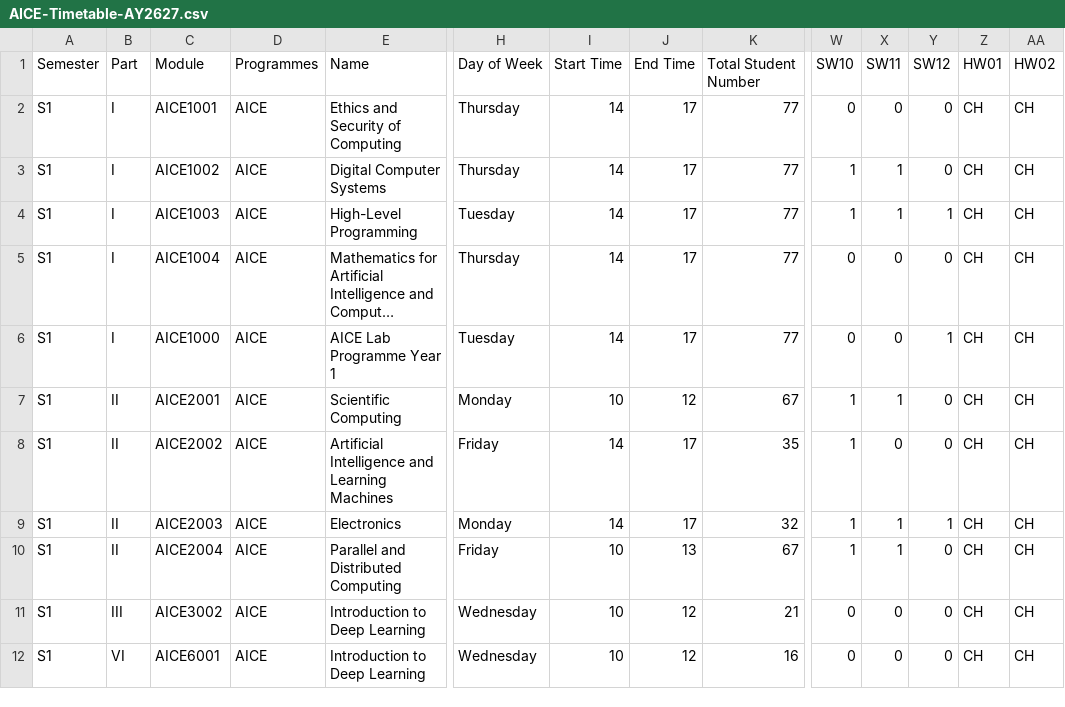
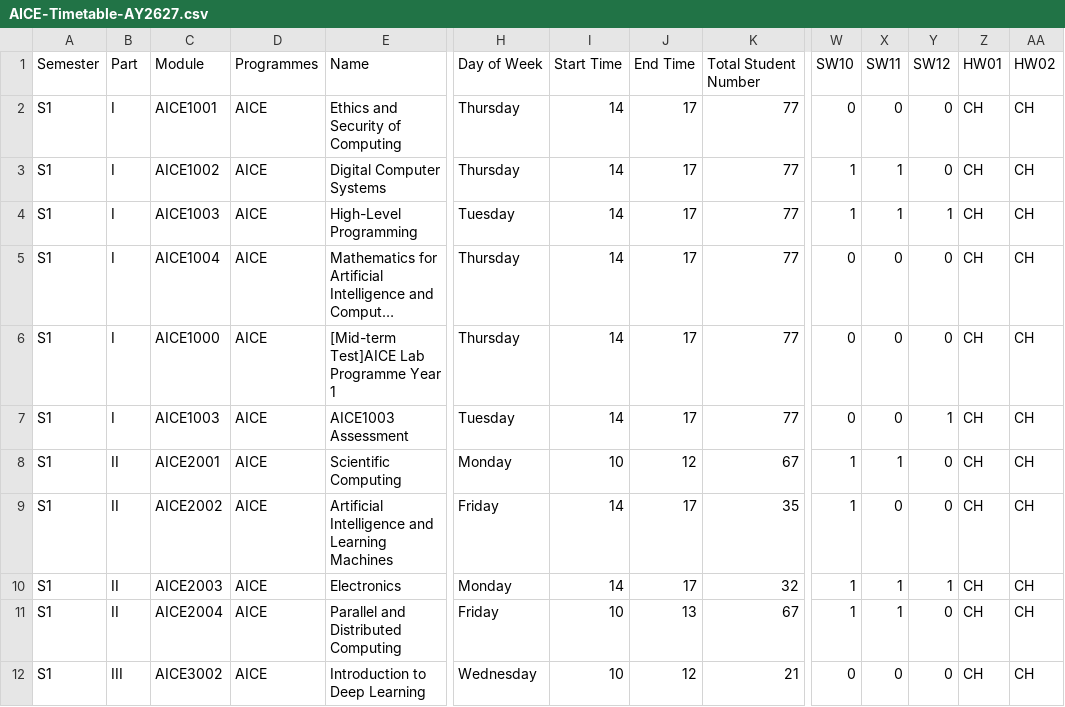
Before and after one commit to Jiawei-Lu/AICEtimetable, a CSV file: AICE-Timetable-AY2627.csv, drawn as a sheet; only a part is shown, gaps mark what is left out; the shorter side is filled out with more unchanged rows; long unchanged cells end in …; rows hold the shown columns only; the diff names each change by its address in the sheet, - before the commit and + after, or states it on an @@ line.

Commit message:
Update AICE-Timetable-AY2627.csv

```diff
--- a/AICE-Timetable-AY2627.csv
+++ b/AICE-Timetable-AY2627.csv
-E6: AICE Lab Programme Year 1
+E6: [Mid-term Test]AICE Lab Programme Year 1
-H6: Tuesday
+H6: Thursday
-Y6: 1
+Y6: 0
+row 7: S1 | I | AICE1003 | AICE | AICE1003 Assessment | Tuesday | 14 | 17 | 77 | 0 | 0 | 1 | CH | CH
```
